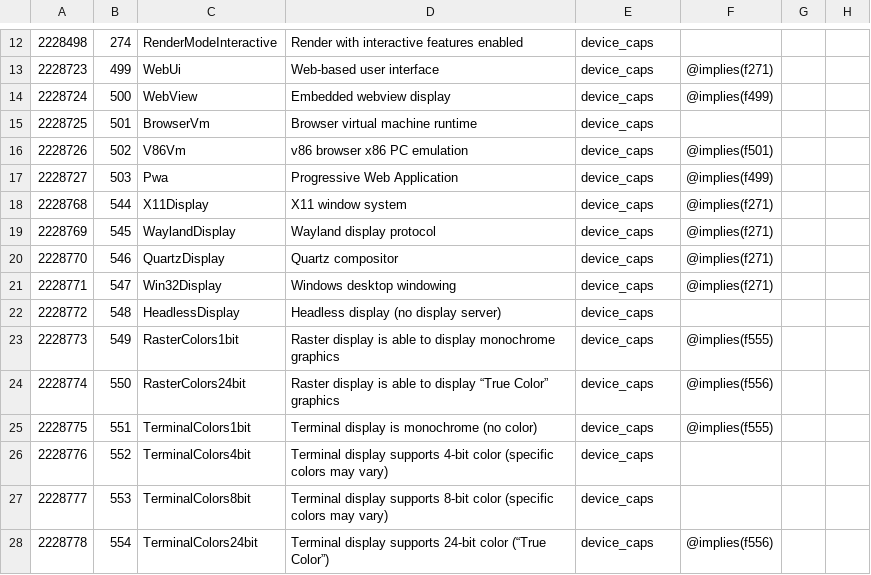
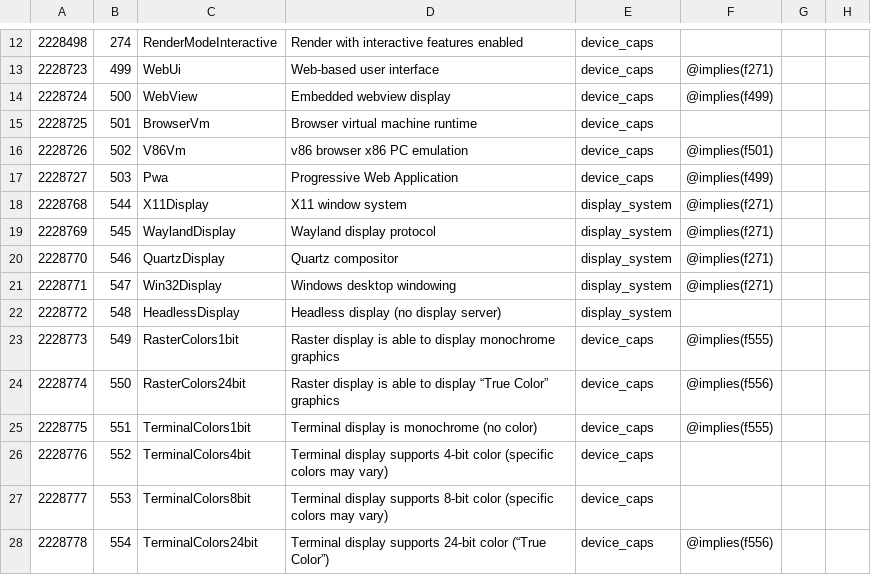
Before and after one commit to collectivetoolbox/collectivetoolbox, a CSV file: src/formats/dcdata/data/categories/formats/device_caps.csv, drawn as a sheet; only a part is shown, gaps mark what is left out; the diff names each change by its address in the sheet, - before the commit and + after, or states it on an @@ line.

```diff
--- a/src/formats/dcdata/data/categories/formats/device_caps.csv
+++ b/src/formats/dcdata/data/categories/formats/device_caps.csv
-E18:E22: device_caps
+E18:E22: display_system
```
Also changed, not shown: src/formats/dcdata/data/README.scripts.csv.
